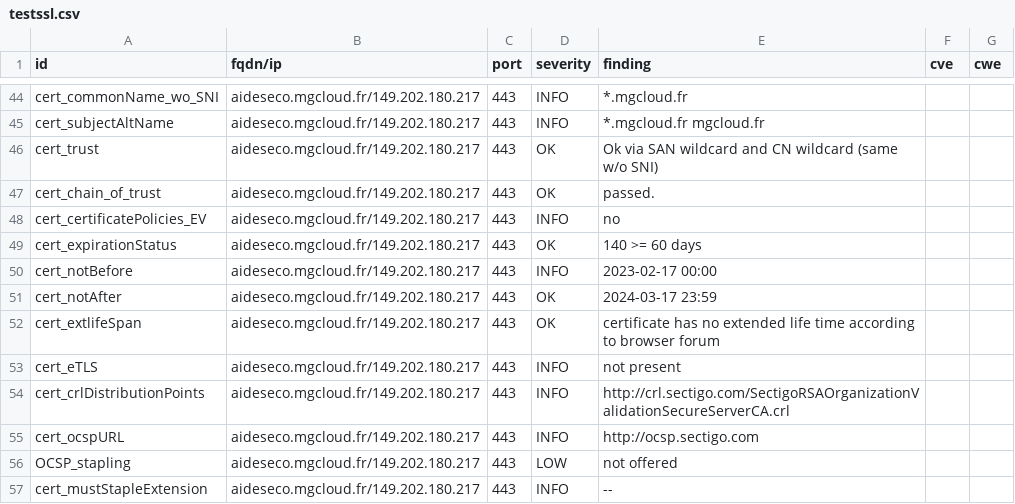
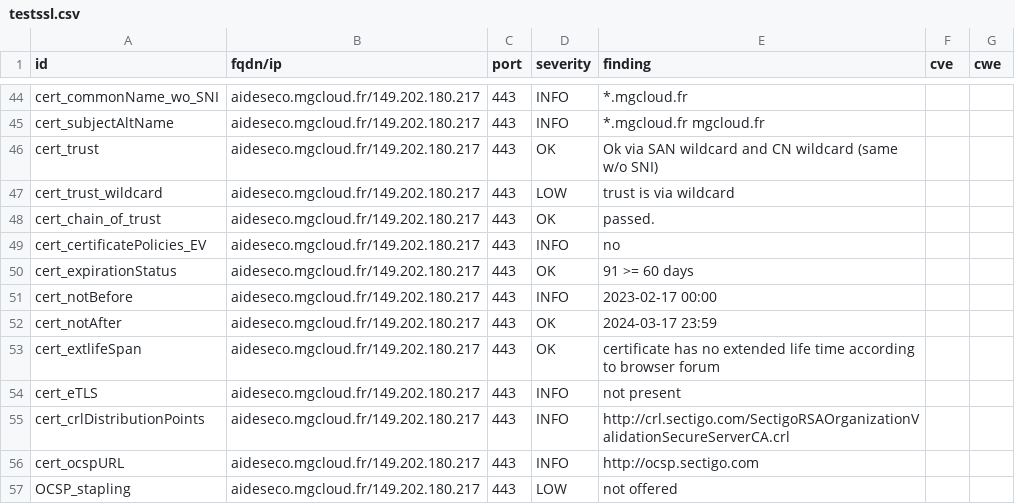
Before and after one commit to arthurzenika/dashlord-mgdis, a CSV file: results/aHR0cHM6Ly9haWRlc2Vjby5tZ2Nsb3VkLmZyLw==/testssl.csv, drawn as a sheet; only a part is shown, gaps mark what is left out; the shorter side is filled out with more unchanged rows.

```diff
--- a/results/aHR0cHM6Ly9haWRlc2Vjby5tZ2Nsb3VkLmZyLw==/testssl.csv
+++ b/results/aHR0cHM6Ly9haWRlc2Vjby5tZ2Nsb3VkLmZyLw==/testssl.csv
@@ -46,5 +46,6 @@
 "cert_trust","aideseco.mgcloud.fr/149.202.180.217","443","OK","Ok via SAN wildcard and CN wildcard (same w/o SNI)","",""
+"cert_trust_wildcard","aideseco.mgcloud.fr/149.202.180.217","443","LOW","trust is via wildcard","",""
 "cert_chain_of_trust","aideseco.mgcloud.fr/149.202.180.217","443","OK","passed.","",""
 "cert_certificatePolicies_EV","aideseco.mgcloud.fr/149.202.180.217","443","INFO","no","",""
-"cert_expirationStatus","aideseco.mgcloud.fr/149.202.180.217","443","OK","140 >= 60 days","",""
+"cert_expirationStatus","aideseco.mgcloud.fr/149.202.180.217","443","OK","91 >= 60 days","",""
 "cert_notBefore","aideseco.mgcloud.fr/149.202.180.217","443","INFO","2023-02-17 00:00","",""
```
Also changed, not shown: 16 other files.
